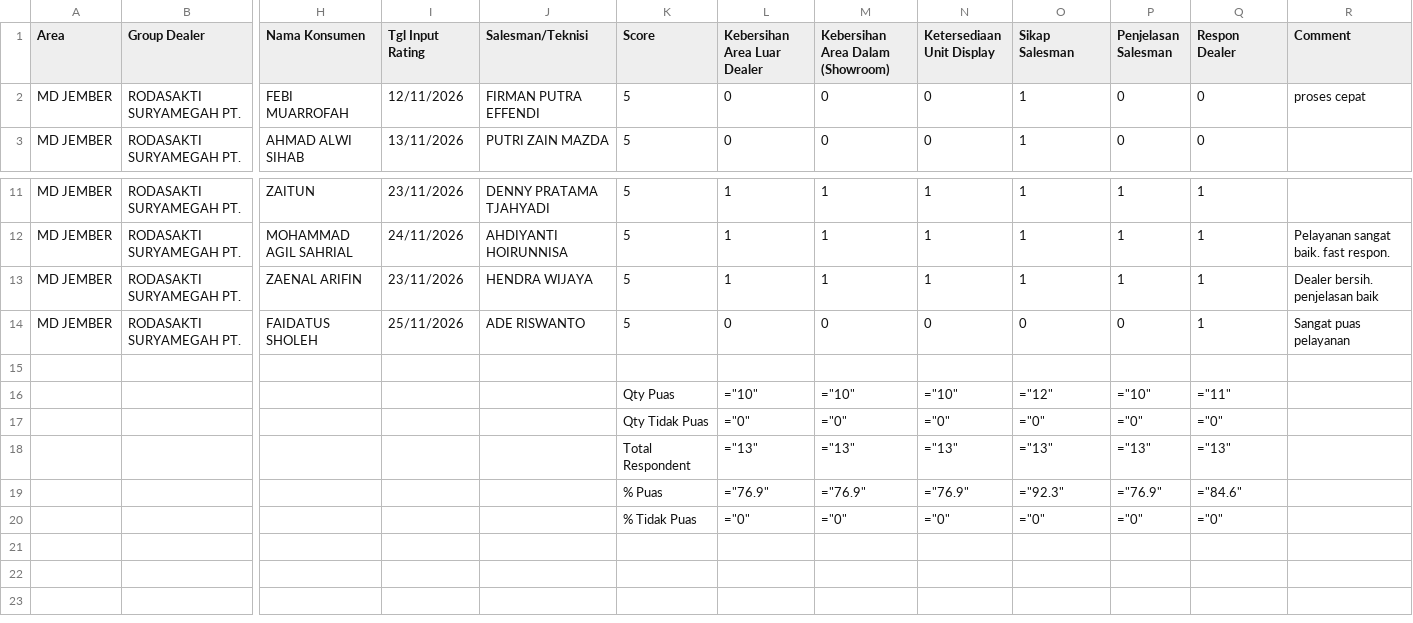
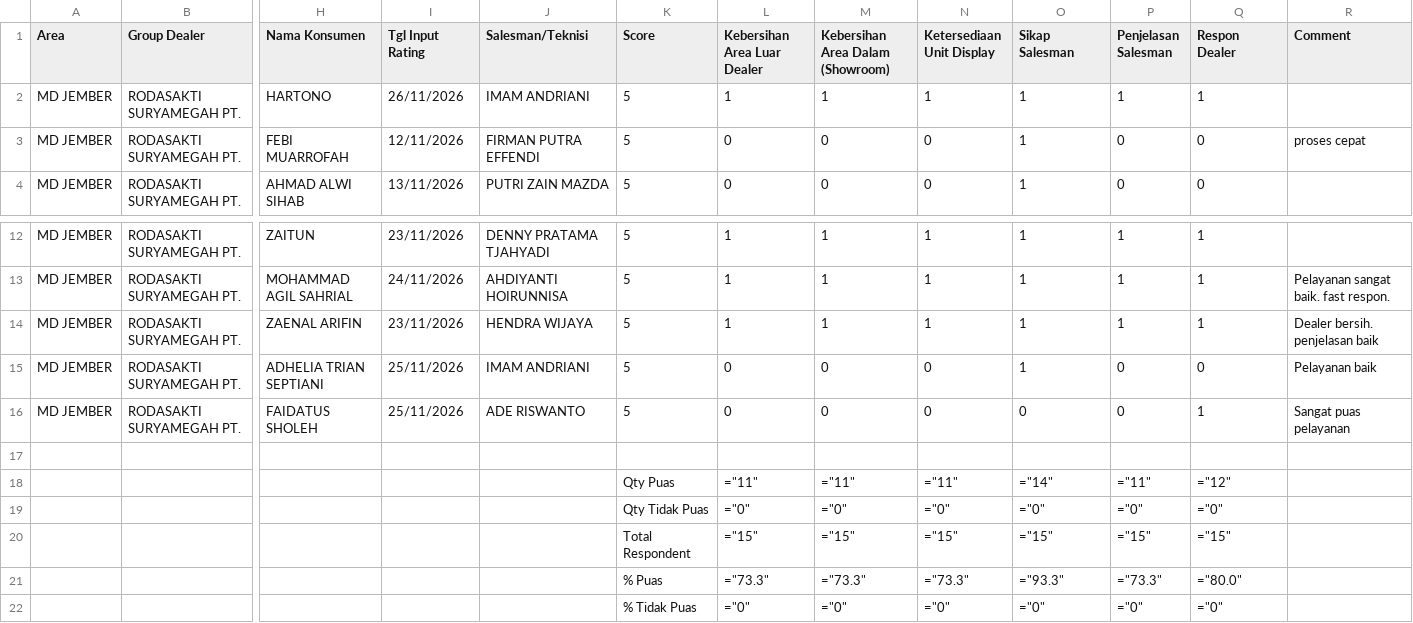
Before and after one commit to egi-jember/bushido-dashboard, a CSV file: bushido_raw/rating_files/RATING NANGKAAN.csv, drawn as a sheet; only a part is shown, gaps mark what is left out; removed rows and columns are numbered as before the commit, all else as after; rows hold the shown columns only; the diff names each change by its address in the sheet, - before the commit and + after, or states it on an @@ line.

Commit message:
upload rating_files/RATING NANGKAAN.csv

```diff
--- a/bushido_raw/rating_files/RATING NANGKAAN.csv
+++ b/bushido_raw/rating_files/RATING NANGKAAN.csv
+row 2: MD JEMBER | RODASAKTI SURYAMEGAH PT. | HARTONO | 26/11/2026 | IMAM ANDRIANI | 5 | 1 | 1 | 1 | 1 | 1 | 1
+row 15: MD JEMBER | RODASAKTI SURYAMEGAH PT. | ADHELIA TRIAN SEPTIANI | 25/11/2026 | IMAM ANDRIANI | 5 | 0 | 0 | 0 | 1 | 0 | 0 | Pelayanan baik
-L18 (Kebersihan Area Luar Dealer): ="10"
+L18 (Kebersihan Area Luar Dealer): ="11"
-M18 (Kebersihan Area Dalam (Showroom)): ="10"
+M18 (Kebersihan Area Dalam (Showroom)): ="11"
-N18 (Ketersediaan Unit Display): ="10"
+N18 (Ketersediaan Unit Display): ="11"
-O18 (Sikap Salesman): ="12"
+O18 (Sikap Salesman): ="14"
-P18 (Penjelasan Salesman): ="10"
+P18 (Penjelasan Salesman): ="11"
-Q18 (Respon Dealer): ="11"
+Q18 (Respon Dealer): ="12"
-L20 (Kebersihan Area Luar Dealer): ="13"
+L20 (Kebersihan Area Luar Dealer): ="15"
-M20 (Kebersihan Area Dalam (Showroom)): ="13"
+M20 (Kebersihan Area Dalam (Showroom)): ="15"
-N20 (Ketersediaan Unit Display): ="13"
+N20 (Ketersediaan Unit Display): ="15"
-O20 (Sikap Salesman): ="13"
+O20 (Sikap Salesman): ="15"
-P20 (Penjelasan Salesman): ="13"
+P20 (Penjelasan Salesman): ="15"
-Q20 (Respon Dealer): ="13"
+Q20 (Respon Dealer): ="15"
-row 19:  |  |  |  |  | % Puas | ="76.9" | ="76.9" | ="76.9" | ="92.3" | ="76.9" | ="84.6"
+row 21:  |  |  |  |  | % Puas | ="73.3" | ="73.3" | ="73.3" | ="93.3" | ="73.3" | ="80.0"
```
